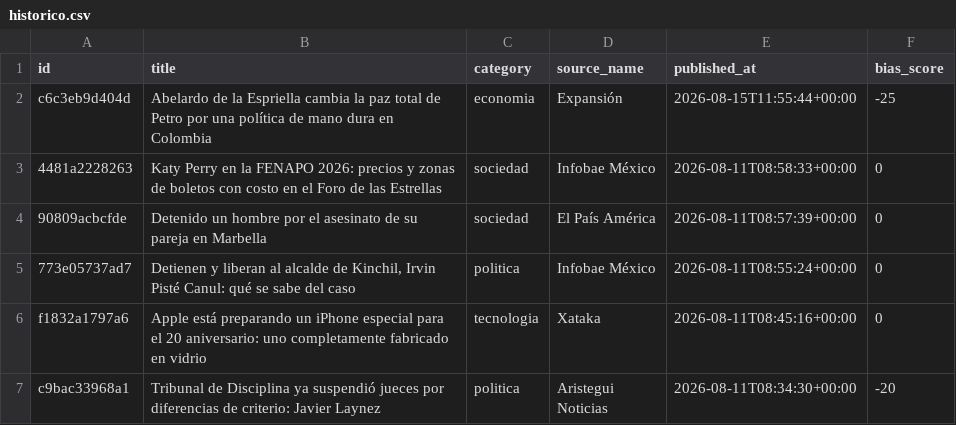
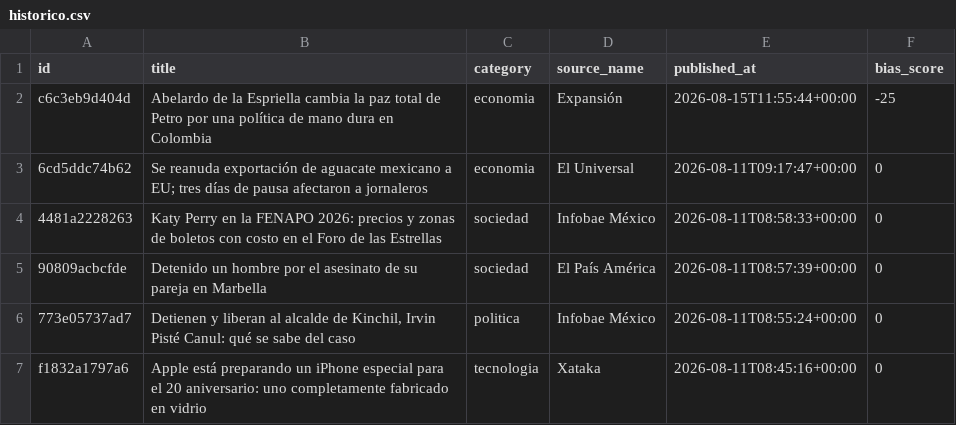
Before and after one commit to Marianomrz/ContextoWeb, a CSV file: historico.csv, drawn as a sheet; only a part is shown; the shorter side is filled out with more unchanged rows.

```diff
--- a/historico.csv
+++ b/historico.csv
@@ -2,2 +2,3 @@ id,title,category,source_name,published_at,bias_score
 c6c3eb9d404d,Abelardo de la Espriella cambia la paz total de Petro por una política de mano dura en Colombia,economia,Expansión,2026-08-15T11:55:44+00:00,-25
+6cd5ddc74b62,Se reanuda exportación de aguacate mexicano a EU; tres días de pausa afectaron a jornaleros,economia,El Universal,2026-08-11T09:17:47+00:00,0
 4481a2228263,Katy Perry en la FENAPO 2026: precios y zonas de boletos con costo en el Foro de las Estrellas,sociedad,Infobae México,2026-08-11T08:58:33+00:00,0
```
Also changed, not shown: 13 other files.
